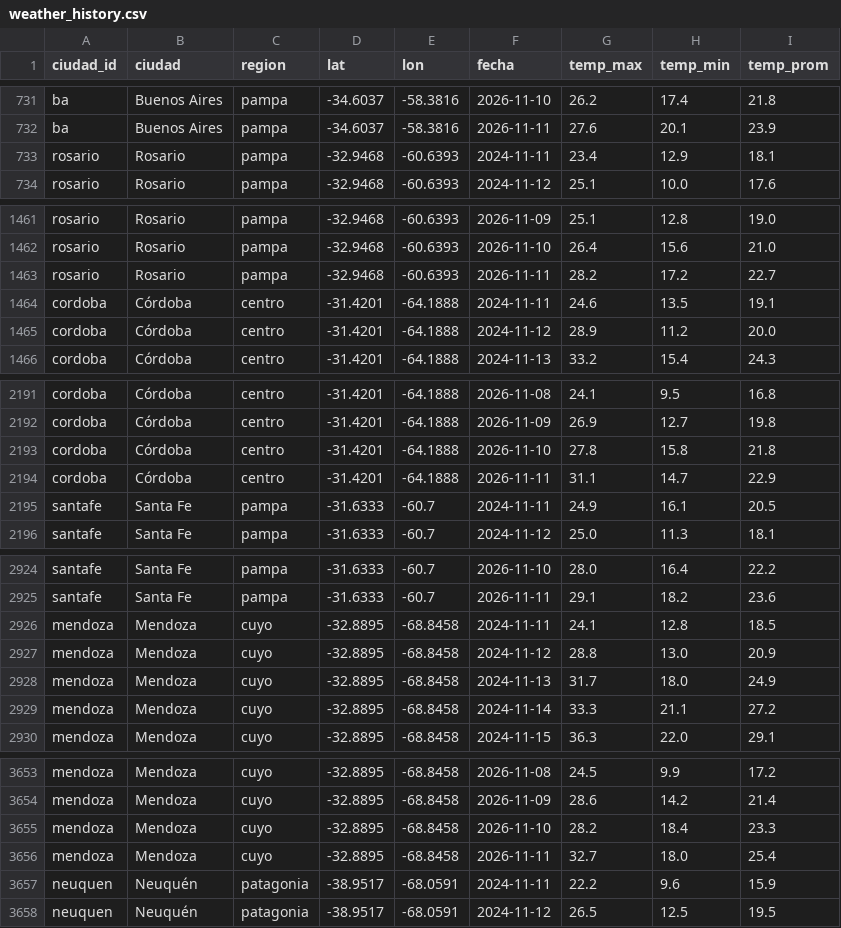
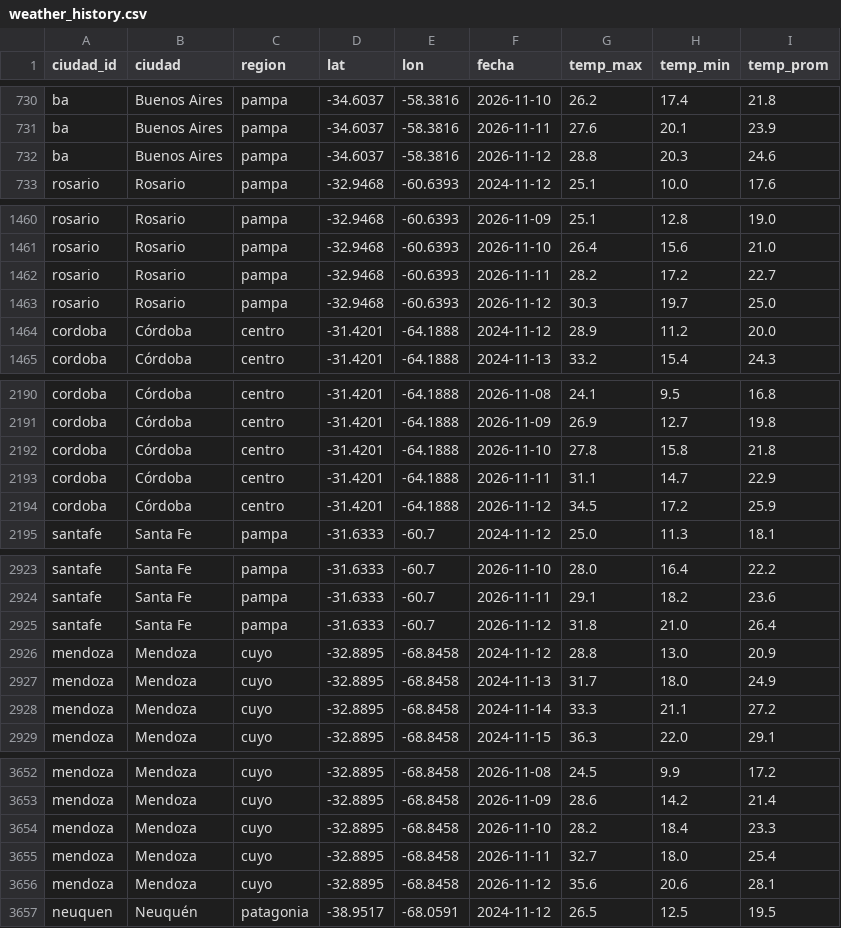
Before and after one commit to mpodeley/estado-red-gas, a CSV file: public/data/weather_history.csv, drawn as a sheet; only a part is shown, gaps mark what is left out; the diff covers the shown part only.

```diff
--- a/public/data/weather_history.csv
+++ b/public/data/weather_history.csv
@@ -732,3 +731,3 @@ ba,Buenos Aires,pampa,-34.6037,-58.3816,2026-11-10,26.2,17.4,21.8
 ba,Buenos Aires,pampa,-34.6037,-58.3816,2026-11-11,27.6,20.1,23.9
-rosario,Rosario,pampa,-32.9468,-60.6393,2024-11-11,23.4,12.9,18.1
+ba,Buenos Aires,pampa,-34.6037,-58.3816,2026-11-12,28.8,20.3,24.6
 rosario,Rosario,pampa,-32.9468,-60.6393,2024-11-12,25.1,10.0,17.6
@@ -1463,3 +1462,3 @@ rosario,Rosario,pampa,-32.9468,-60.6393,2026-11-10,26.4,15.6,21.0
 rosario,Rosario,pampa,-32.9468,-60.6393,2026-11-11,28.2,17.2,22.7
-cordoba,Córdoba,centro,-31.4201,-64.1888,2024-11-11,24.6,13.5,19.1
+rosario,Rosario,pampa,-32.9468,-60.6393,2026-11-12,30.3,19.7,25.0
 cordoba,Córdoba,centro,-31.4201,-64.1888,2024-11-12,28.9,11.2,20.0
@@ -2194,3 +2193,3 @@ cordoba,Córdoba,centro,-31.4201,-64.1888,2026-11-10,27.8,15.8,21.8
 cordoba,Córdoba,centro,-31.4201,-64.1888,2026-11-11,31.1,14.7,22.9
-santafe,Santa Fe,pampa,-31.6333,-60.7,2024-11-11,24.9,16.1,20.5
+cordoba,Córdoba,centro,-31.4201,-64.1888,2026-11-12,34.5,17.2,25.9
 santafe,Santa Fe,pampa,-31.6333,-60.7,2024-11-12,25.0,11.3,18.1
@@ -2925,3 +2924,3 @@ santafe,Santa Fe,pampa,-31.6333,-60.7,2026-11-10,28.0,16.4,22.2
 santafe,Santa Fe,pampa,-31.6333,-60.7,2026-11-11,29.1,18.2,23.6
-mendoza,Mendoza,cuyo,-32.8895,-68.8458,2024-11-11,24.1,12.8,18.5
+santafe,Santa Fe,pampa,-31.6333,-60.7,2026-11-12,31.8,21.0,26.4
 mendoza,Mendoza,cuyo,-32.8895,-68.8458,2024-11-12,28.8,13.0,20.9
@@ -3656,3 +3655,3 @@ mendoza,Mendoza,cuyo,-32.8895,-68.8458,2026-11-10,28.2,18.4,23.3
 mendoza,Mendoza,cuyo,-32.8895,-68.8458,2026-11-11,32.7,18.0,25.4
-neuquen,Neuquén,patagonia,-38.9517,-68.0591,2024-11-11,22.2,9.6,15.9
+mendoza,Mendoza,cuyo,-32.8895,-68.8458,2026-11-12,35.6,20.6,28.1
 neuquen,Neuquén,patagonia,-38.9517,-68.0591,2024-11-12,26.5,12.5,19.5
```
Also changed, not shown: 5 added rows and 5 removed rows elsewhere in this file, public/data/carga_datos.csv, public/data/daily.csv, 30 other files.
